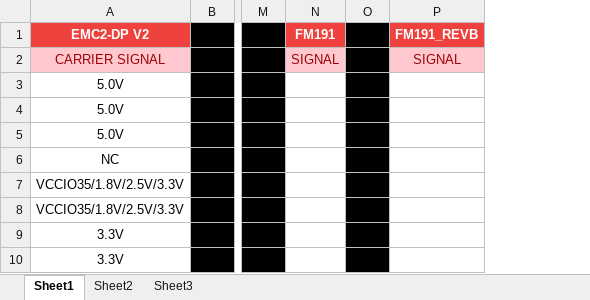
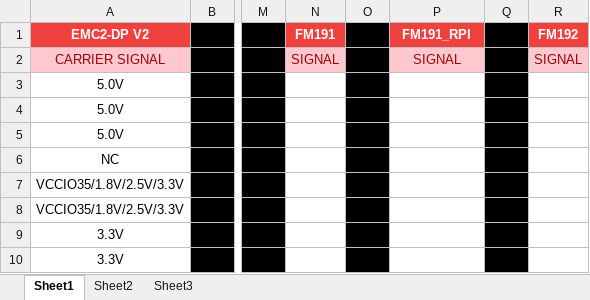
Before and after one commit to SundanceMultiprocessorTechnology/VCS-1, an Excel workbook: Hardware/Xilinx/Pinout/EMC2-DP+TE0820+FM191_Pinout.xlsx, sheet Sheet1, drawn as a sheet; only a part is shown, gaps mark what is left out; values as stored, in another font and other column widths than the file's, no borders; the diff names each change by its address in the sheet, - before the commit and + after, or states it on an @@ line.

Commit message:
updates

```diff
--- a/Hardware/Xilinx/Pinout/EMC2-DP+TE0820+FM191_Pinout.xlsx (sheet Sheet1)
+++ b/Hardware/Xilinx/Pinout/EMC2-DP+TE0820+FM191_Pinout.xlsx (sheet Sheet1)
+column Q, empty
+column R (FM192), row 2: SIGNAL
-P1: FM191_REVB
+P1: FM191_RPI
```
